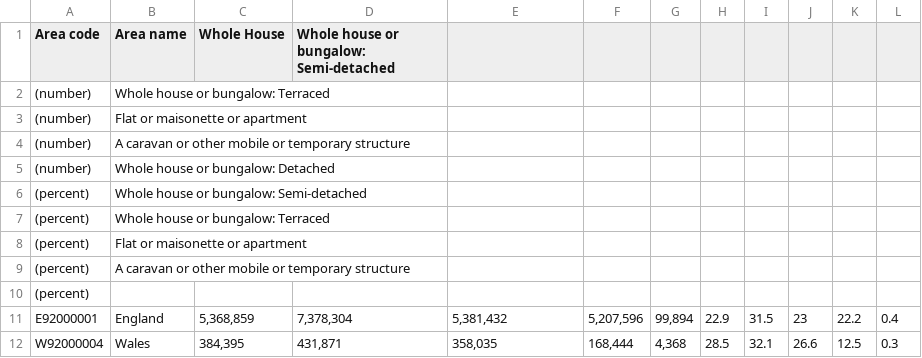
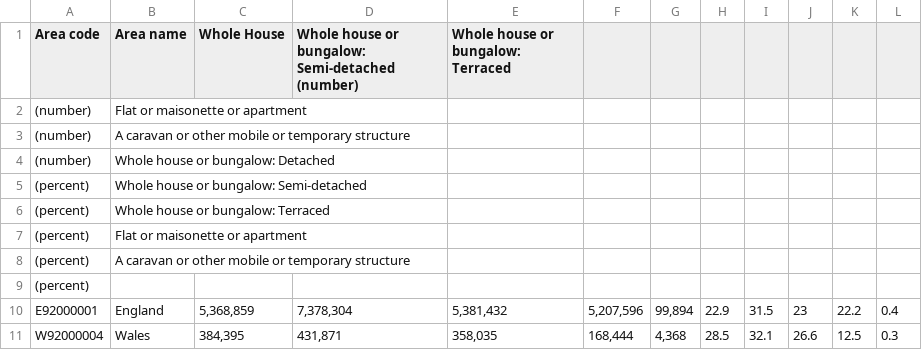
Before and after one commit to ShamielShahriar/ShamielShahriar.github.io, a CSV file: data/resitData/AccomodationType.csv, drawn as a sheet.

Commit message:
Update AccomodationType.csv

```diff
--- a/data/resitData/AccomodationType.csv
+++ b/data/resitData/AccomodationType.csv
@@ -1,3 +1,3 @@
-Area code, Area name, Whole House, Whole house or bungalow: Semi-detached
-(number),Whole house or bungalow: Terraced
+Area code, Area name, Whole House,"Whole house or bungalow: Semi-detached
+(number)",Whole house or bungalow: Terraced
 (number),Flat or maisonette or apartment
```
